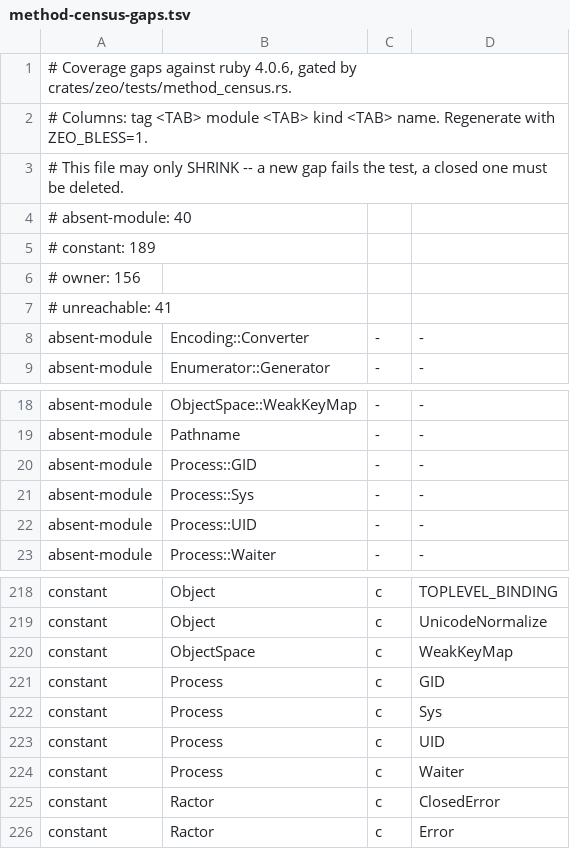
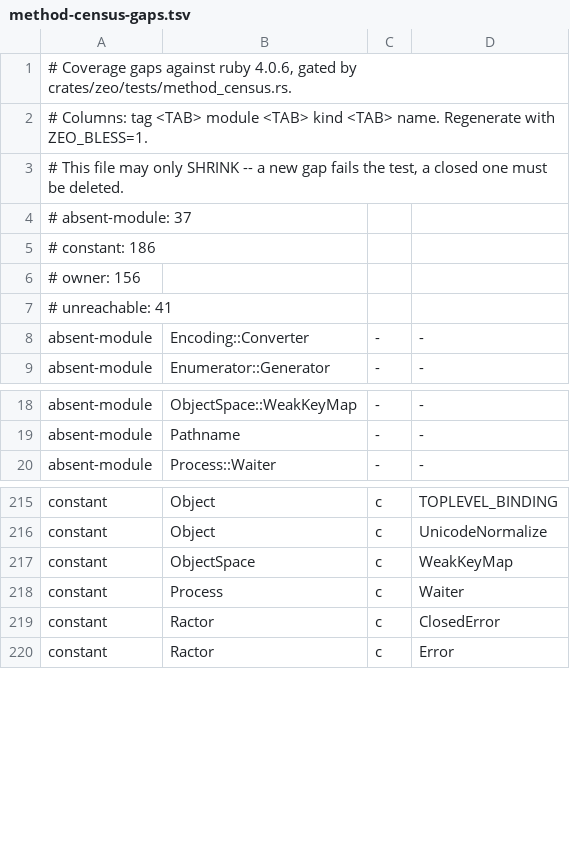
Before and after one commit to ryanseys/zeo, a TSV file: conformance/method-census-gaps.tsv, drawn as a sheet; only a part is shown, gaps mark what is left out.

```diff
--- a/conformance/method-census-gaps.tsv
+++ b/conformance/method-census-gaps.tsv
@@ -3,4 +3,4 @@
 # This file may only SHRINK -- a new gap fails the test, a closed one must be deleted.
-# absent-module: 40
-# constant: 189
+# absent-module: 37
+# constant: 186
 # owner: 156
@@ -19,5 +19,2 @@ absent-module	ObjectSpace::WeakKeyMap	-	-
 absent-module	Pathname	-	-
-absent-module	Process::GID	-	-
-absent-module	Process::Sys	-	-
-absent-module	Process::UID	-	-
 absent-module	Process::Waiter	-	-
@@ -220,5 +217,2 @@ constant	Object	c	UnicodeNormalize
 constant	ObjectSpace	c	WeakKeyMap
-constant	Process	c	GID
-constant	Process	c	Sys
-constant	Process	c	UID
 constant	Process	c	Waiter
```
Also changed, not shown: conformance/builtin-arity.tsv, 6 other files.
